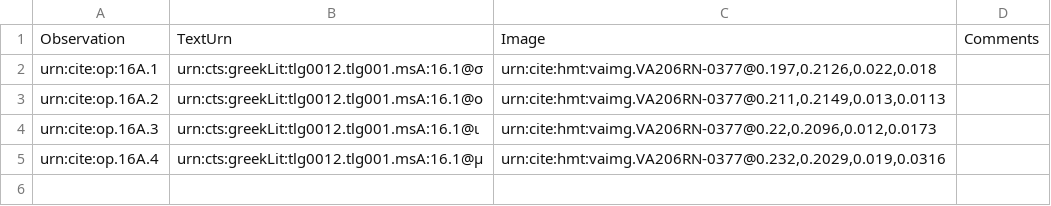
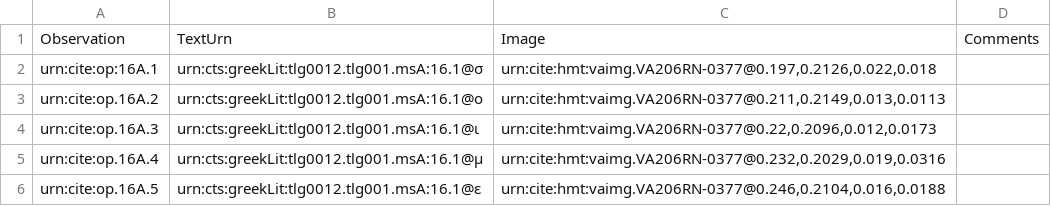
Before and after one commit to hmteditors/furman, a CSV file: TeamA/collections/paleography.csv, drawn as a sheet.

Commit message:
Update paleography.csv

```diff
--- a/TeamA/collections/paleography.csv
+++ b/TeamA/collections/paleography.csv
@@ -5 +5,2 @@ urn:cite:op.16A.3,urn:cts:greekLit:tlg0012.tlg001.msA:16.1@ι,"urn:cite:hmt:vaim
 urn:cite:op.16A.4,urn:cts:greekLit:tlg0012.tlg001.msA:16.1@μ,"urn:cite:hmt:vaimg.VA206RN-0377@0.232,0.2029,0.019,0.0316",
+urn:cite:op.16A.5,urn:cts:greekLit:tlg0012.tlg001.msA:16.1@ε,"urn:cite:hmt:vaimg.VA206RN-0377@0.246,0.2104,0.016,0.0188",
```
